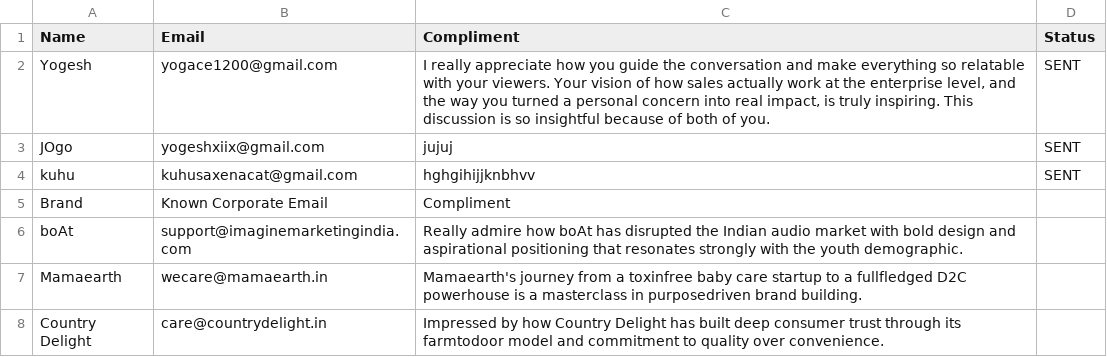
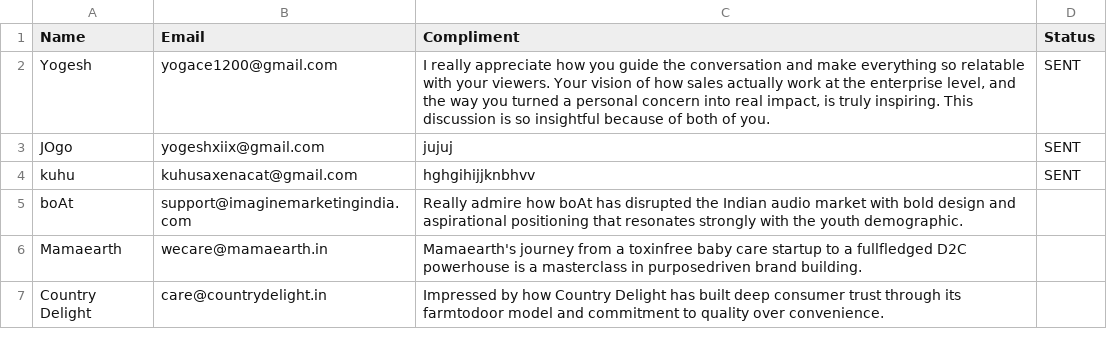
Before and after one commit to koowho/email-bot, a CSV file: leads.csv, drawn as a sheet; only a part is shown; the diff names each change by its address in the sheet, - before the commit and + after, or states it on an @@ line.

Commit message:
Update leads.csv

```diff
--- a/leads.csv
+++ b/leads.csv
-row 5: Brand | Known Corporate Email | Compliment
```
